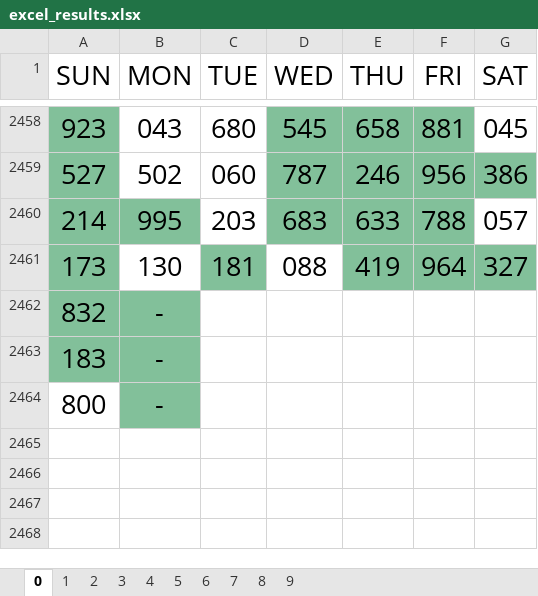
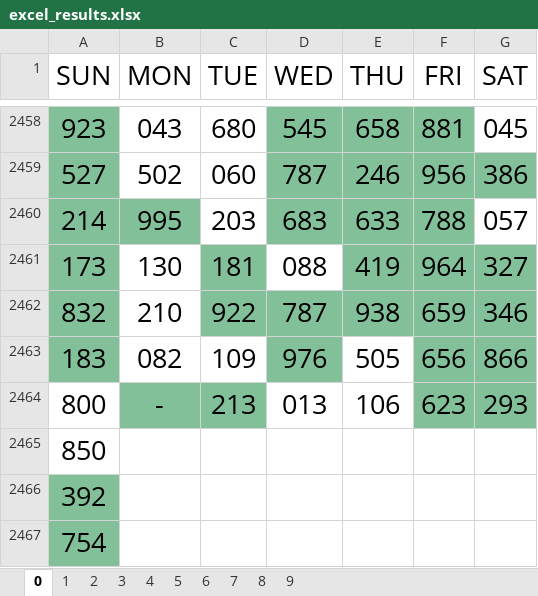
Before and after one commit to jsuci/3-digits, an Excel workbook: excel_results.xlsx, sheet 0, drawn as a sheet; only a part is shown, gaps mark what is left out; values as stored, in another font and other column widths than the file's, no borders; removed rows and columns are numbered as before the commit, all else as after; the diff names each change by its address in the sheet, - before the commit and + after, or states it on an @@ line.

```diff
--- a/excel_results.xlsx (sheet 0)
+++ b/excel_results.xlsx (sheet 0)
-row 2462: 832 | -
-row 2463: 183 | -
-row 2464: 800 | -
+row 2462: 832 | 210 | 922 | 787 | 938 | 659 | 346
+row 2463: 183 | 082 | 109 | 976 | 505 | 656 | 866
+row 2464: 800 | - | 213 | 013 | 106 | 623 | 293
+row 2465: 850
+row 2466: 392
+row 2467: 754
```
Also changed, not shown: sheet 1, sheet 2, sheet 3, sheet 4, sheet 5, sheet 6, 3 more sheets, 3 other files.
